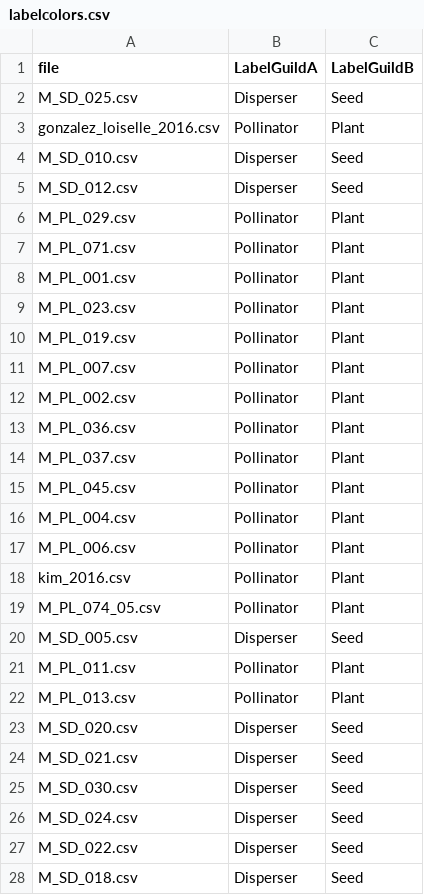
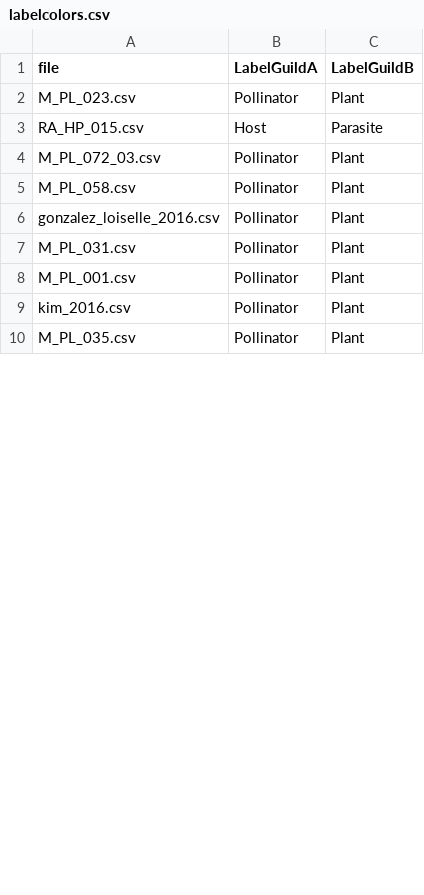
Before and after one commit to jgalgarra/bipartgraph, a CSV file: conf/labelcolors.csv, drawn as a sheet; only a part is shown; the diff covers the shown part only.

```diff
--- a/conf/labelcolors.csv
+++ b/conf/labelcolors.csv
@@ -1,28 +1,10 @@
 "file";"LabelGuildA";"LabelGuildB"
-"M_SD_025.csv";"Disperser";"Seed"
+"M_PL_023.csv";"Pollinator";"Plant"
+"RA_HP_015.csv";"Host";"Parasite"
+"M_PL_072_03.csv";"Pollinator";"Plant"
+"M_PL_058.csv";"Pollinator";"Plant"
 "gonzalez_loiselle_2016.csv";"Pollinator";"Plant"
-"M_SD_010.csv";"Disperser";"Seed"
-"M_SD_012.csv";"Disperser";"Seed"
-"M_PL_029.csv";"Pollinator";"Plant"
-"M_PL_071.csv";"Pollinator";"Plant"
+"M_PL_031.csv";"Pollinator";"Plant"
 "M_PL_001.csv";"Pollinator";"Plant"
-"M_PL_023.csv";"Pollinator";"Plant"
-"M_PL_019.csv";"Pollinator";"Plant"
-"M_PL_007.csv";"Pollinator";"Plant"
-"M_PL_002.csv";"Pollinator";"Plant"
-"M_PL_036.csv";"Pollinator";"Plant"
-"M_PL_037.csv";"Pollinator";"Plant"
-"M_PL_045.csv";"Pollinator";"Plant"
-"M_PL_004.csv";"Pollinator";"Plant"
-"M_PL_006.csv";"Pollinator";"Plant"
 "kim_2016.csv";"Pollinator";"Plant"
-"M_PL_074_05.csv";"Pollinator";"Plant"
-"M_SD_005.csv";"Disperser";"Seed"
-"M_PL_011.csv";"Pollinator";"Plant"
-"M_PL_013.csv";"Pollinator";"Plant"
-"M_SD_020.csv";"Disperser";"Seed"
-"M_SD_021.csv";"Disperser";"Seed"
-"M_SD_030.csv";"Disperser";"Seed"
-"M_SD_024.csv";"Disperser";"Seed"
-"M_SD_022.csv";"Disperser";"Seed"
-"M_SD_018.csv";"Disperser";"Seed"
+"M_PL_035.csv";"Pollinator";"Plant"
```
Also changed, not shown: 3 added rows, 22 removed rows and 2 edited cells elsewhere in this file, conf/datossafefiles.csv, resources/strings.csv, 26 other files.
